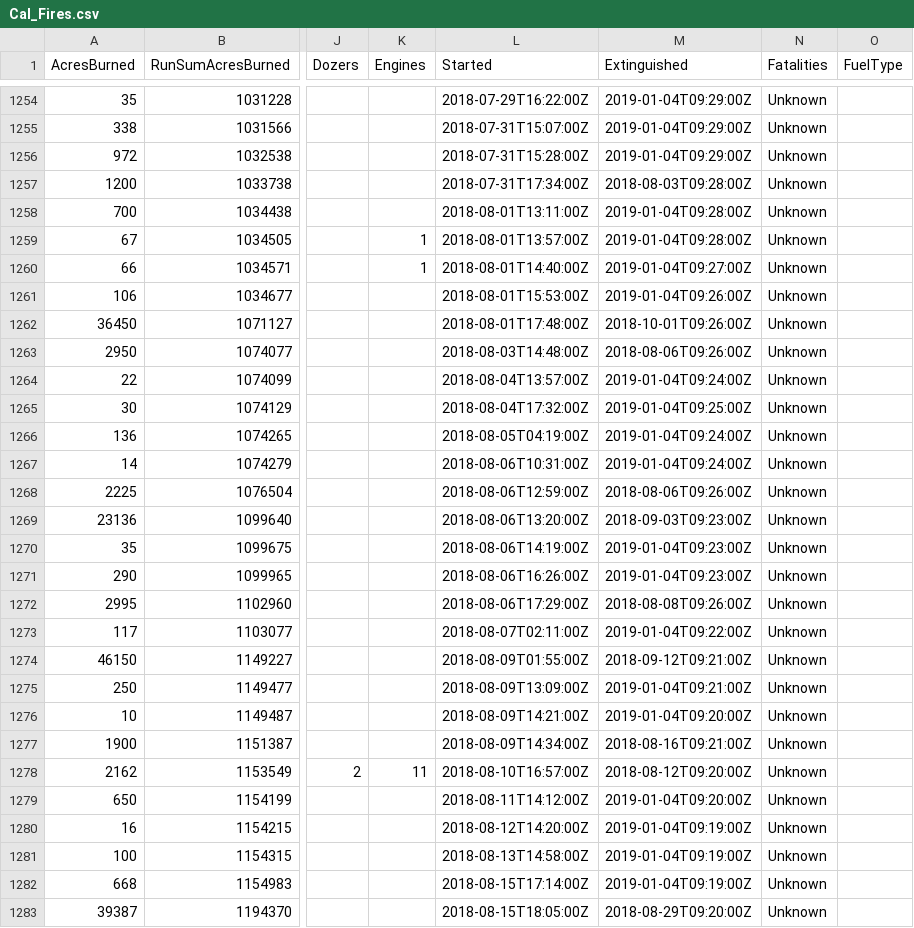
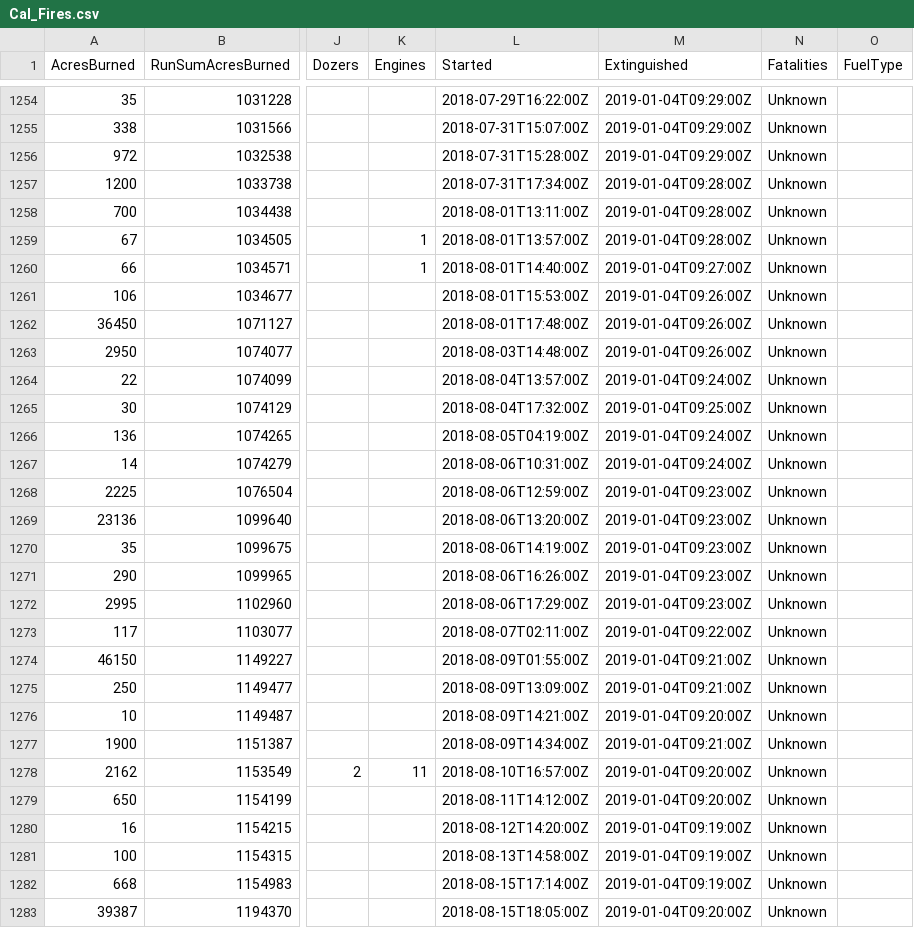
Before and after one commit to GregHarrison/CS498-Narative-Viz, a CSV file: Cal_Fires.csv, drawn as a sheet; only a part is shown, gaps mark what is left out; the diff covers the shown part only; the diff names each change by its address in the sheet, - before the commit and + after, or states it on an @@ line.

```diff
--- a/Cal_Fires.csv
+++ b/Cal_Fires.csv
-M1257 (Extinguished): 2018-08-03T09:28:00Z
+M1257 (Extinguished): 2019-01-04T09:28:00Z
-M1262 (Extinguished): 2018-10-01T09:26:00Z
+M1262 (Extinguished): 2019-01-04T09:26:00Z
-M1263 (Extinguished): 2018-08-06T09:26:00Z
+M1263 (Extinguished): 2019-01-04T09:26:00Z
-M1268 (Extinguished): 2018-08-06T09:26:00Z
+M1268 (Extinguished): 2019-01-04T09:23:00Z
-M1269 (Extinguished): 2018-09-03T09:23:00Z
+M1269 (Extinguished): 2019-01-04T09:23:00Z
-M1272 (Extinguished): 2018-08-08T09:26:00Z
+M1272 (Extinguished): 2019-01-04T09:23:00Z
-M1274 (Extinguished): 2018-09-12T09:21:00Z
+M1274 (Extinguished): 2019-01-04T09:21:00Z
-M1277 (Extinguished): 2018-08-16T09:21:00Z
+M1277 (Extinguished): 2019-01-04T09:21:00Z
-M1278 (Extinguished): 2018-08-12T09:20:00Z
+M1278 (Extinguished): 2019-01-04T09:20:00Z
-M1283 (Extinguished): 2018-08-29T09:20:00Z
+M1283 (Extinguished): 2019-01-04T09:20:00Z
```
Also changed, not shown: 140 edited cells elsewhere in this file.
